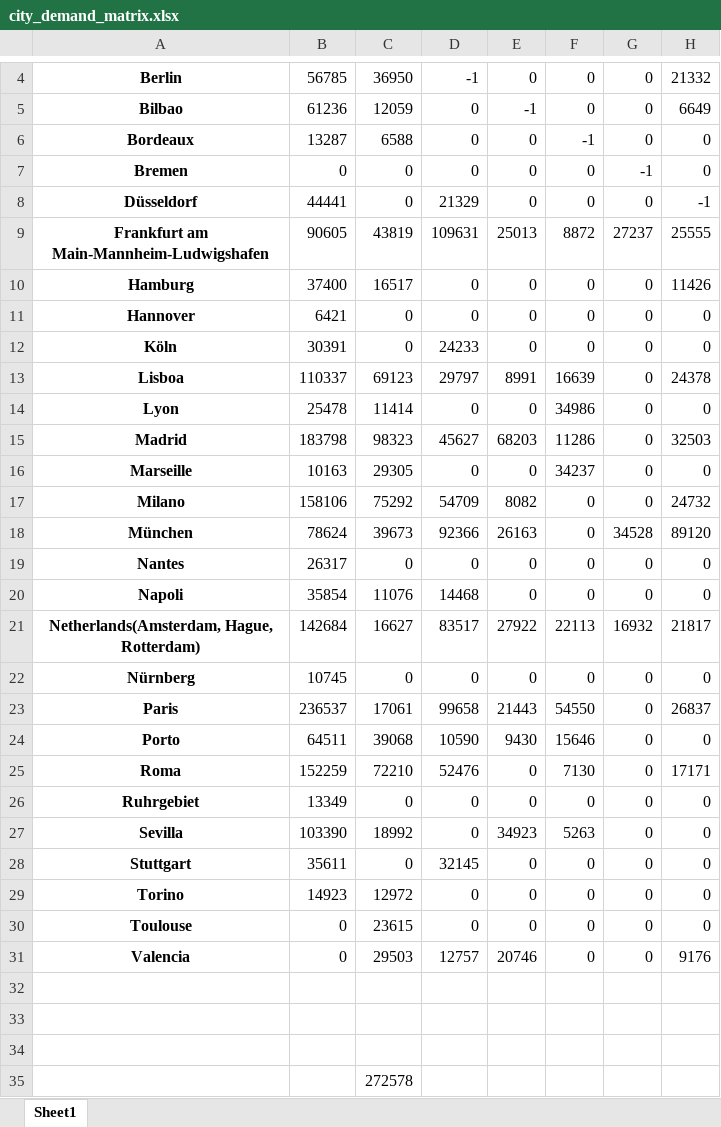
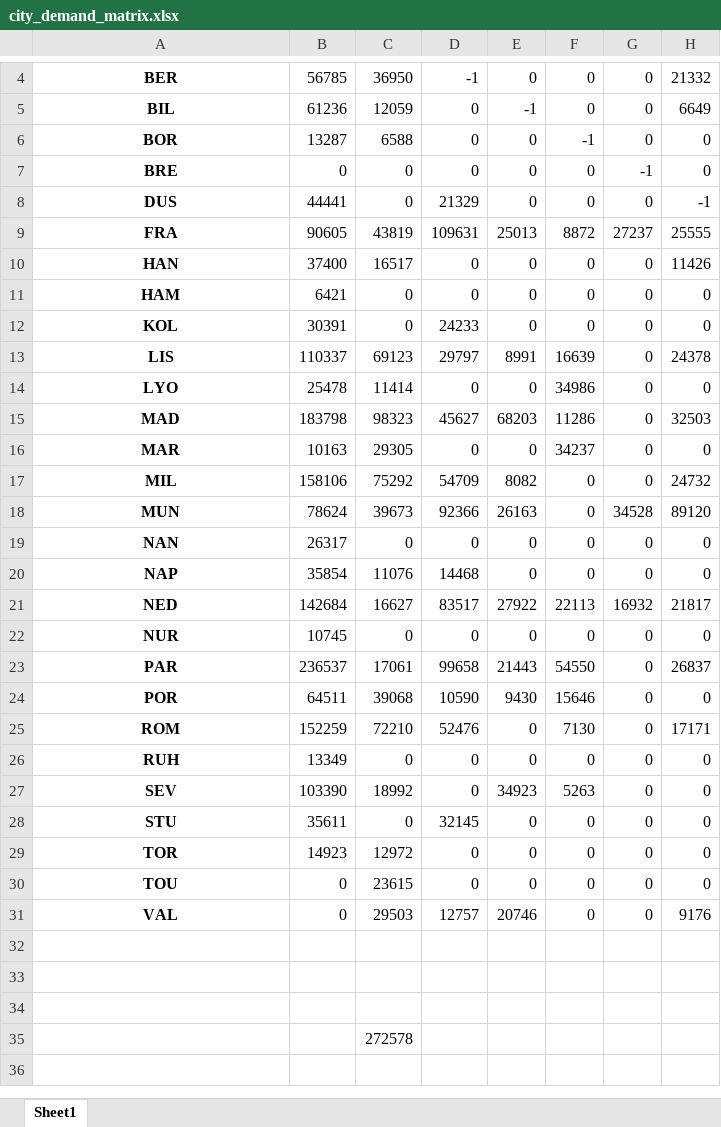
Before and after one commit to fajnykonrad/TR, an Excel workbook: city_demand_matrix.xlsx, sheet Sheet1, drawn as a sheet; only a part is shown, gaps mark what is left out; values as stored, in another font and other column widths than the file's, no borders; charts and pictures not drawn; the diff covers the shown part only; the diff names each change by its address in the sheet, - before the commit and + after, or states it on an @@ line.

```diff
--- a/city_demand_matrix.xlsx (sheet Sheet1)
+++ b/city_demand_matrix.xlsx (sheet Sheet1)
-A4: Berlin
+A4: BER
-A5: Bilbao
+A5: BIL
-A6: Bordeaux
+A6: BOR
-A7: Bremen
+A7: BRE
-A8: Düsseldorf
+A8: DUS
-A9: Frankfurt am Main-Mannheim-Ludwigshafen
+A9: FRA
-A10: Hamburg
+A10: HAN
-A11: Hannover
+A11: HAM
-A12: Köln
+A12: KOL
-A13: Lisboa
+A13: LIS
-A14: Lyon
+A14: LYO
-A15: Madrid
+A15: MAD
-A16: Marseille
+A16: MAR
-A17: Milano
+A17: MIL
-A18: München
+A18: MUN
-A19: Nantes
+A19: NAN
-A20: Napoli
+A20: NAP
-A21: Netherlands(Amsterdam, Hague, Rotterdam)
+A21: NED
-A22: Nürnberg
+A22: NUR
-A23: Paris
+A23: PAR
-A24: Porto
+A24: POR
-A25: Roma
+A25: ROM
-A26: Ruhrgebiet
+A26: RUH
-A27: Sevilla
+A27: SEV
-A28: Stuttgart
+A28: STU
-A29: Torino
+A29: TOR
-A30: Toulouse
+A30: TOU
-A31: Valencia
+A31: VAL
```
Also changed, not shown: 1 added row, 1 removed row and 2 edited cells elsewhere in this sheet, 1 other file.
